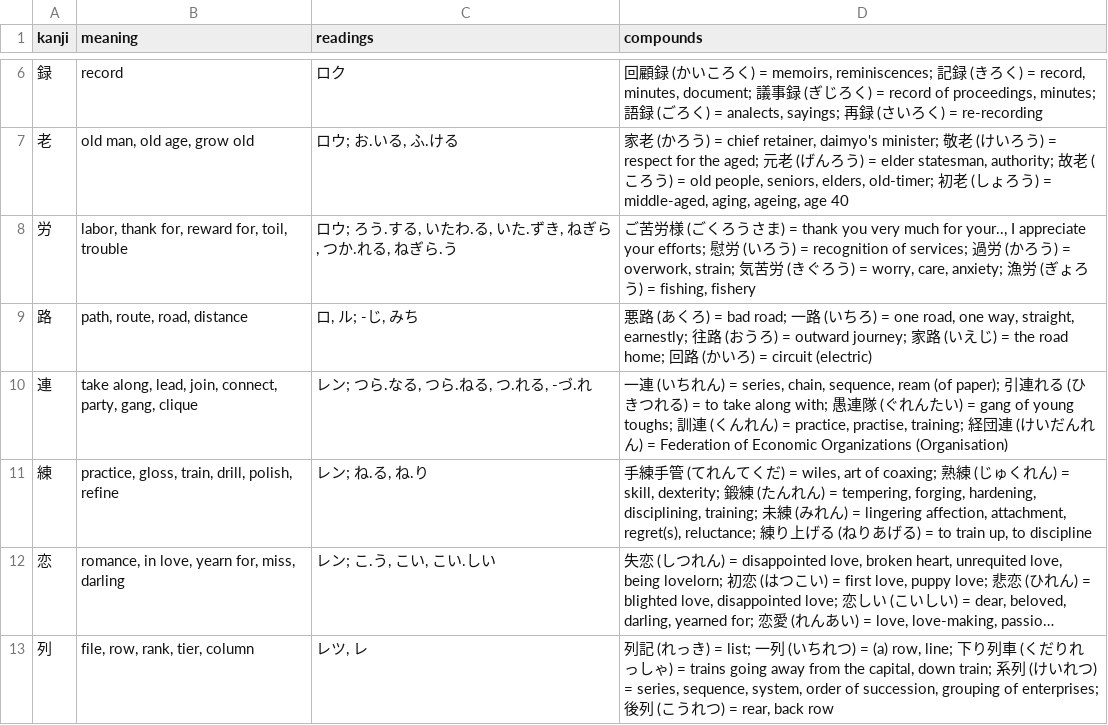
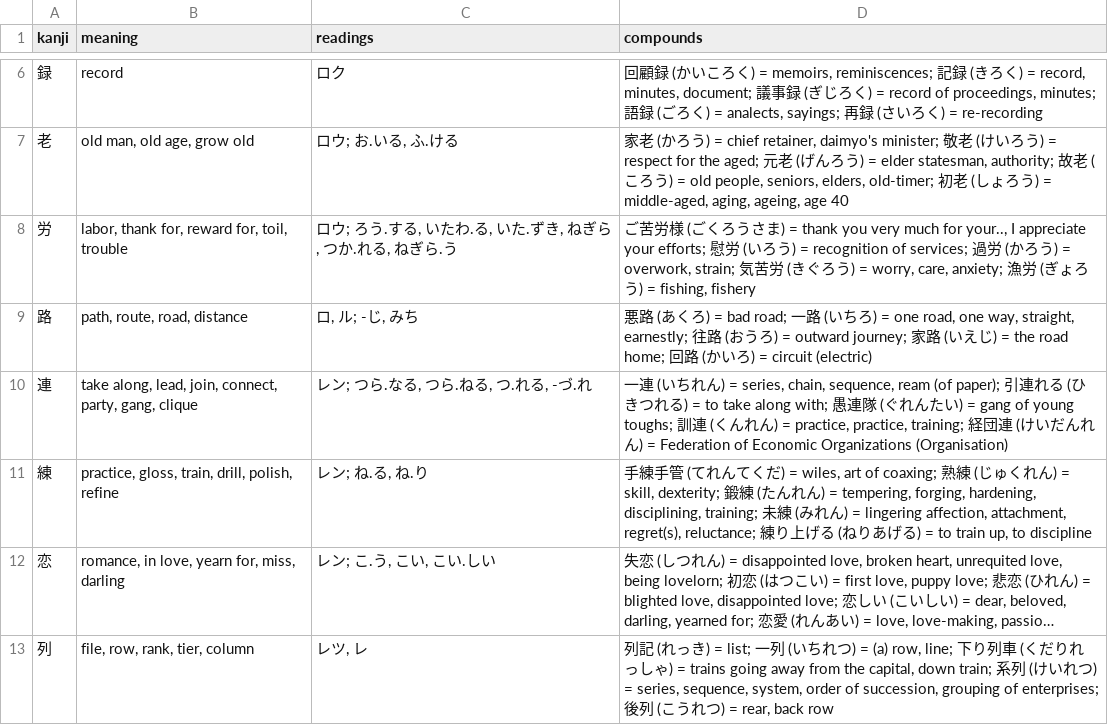
Before and after one commit to bagustris/kanji-slideshow, a CSV file: kanji_n2.csv, drawn as a sheet; only a part is shown, gaps mark what is left out; long unchanged cells end in …; the diff covers the shown part only.

```diff
--- a/kanji_n2.csv
+++ b/kanji_n2.csv
@@ -9,3 +9,3 @@ kanji,meaning,readings,compounds
 路,"path, route, road, distance","ロ, ル; -じ, みち","悪路 (あくろ) = bad road; 一路 (いちろ) = one road, one way, straight, earnestly; 往路 (おうろ) = outward journey; 家路 (いえじ) = the road home; 回路 (かいろ) = circuit (electric)"
-連,"take along, lead, join, connect, party, gang, clique","レン; つら.なる, つら.ねる, つ.れる, -づ.れ","一連 (いちれん) = series, chain, sequence, ream (of paper); 引連れる (ひきつれる) = to take along with; 愚連隊 (ぐれんたい) = gang of young toughs; 訓連 (くんれん) = practice, practise, training; 経団連 (けいだんれん) = Federation of Economic Organizations (Organisation)"
+連,"take along, lead, join, connect, party, gang, clique","レン; つら.なる, つら.ねる, つ.れる, -づ.れ","一連 (いちれん) = series, chain, sequence, ream (of paper); 引連れる (ひきつれる) = to take along with; 愚連隊 (ぐれんたい) = gang of young toughs; 訓連 (くんれん) = practice, practice, training; 経団連 (けいだんれん) = Federation of Economic Organizations (Organisation)"
 練,"practice, gloss, train, drill, polish, refine","レン; ね.る, ね.り","手練手管 (てれんてくだ) = wiles, art of coaxing; 熟練 (じゅくれん) = skill, dexterity; 鍛練 (たんれん) = tempering, forging, hardening, disciplining, training; 未練 (みれん) = lingering affection, attachment, regret(s), reluctance; 練り上げる (ねりあげる) = to train up, to discipline"
```
Also changed, not shown: 5 edited cells elsewhere in this file, kanji_n5.csv, 12 other files.
